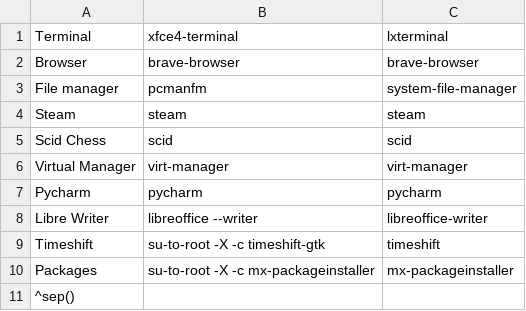
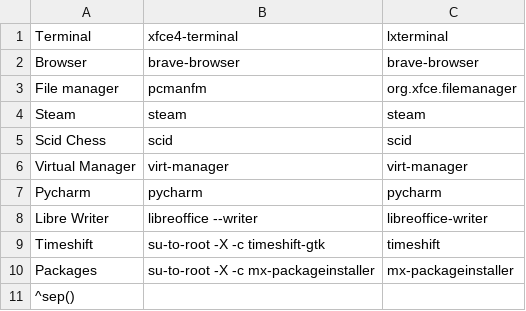
Before and after one commit to gideonthomasd/mx-chadwm, a CSV file: mx-xfce/mx-openbox/prepend.csv, drawn as a sheet.

Commit message:
Update prepend.csv

```diff
--- a/mx-xfce/mx-openbox/prepend.csv
+++ b/mx-xfce/mx-openbox/prepend.csv
@@ -2,3 +2,3 @@ Terminal,xfce4-terminal,lxterminal
 Browser,brave-browser,brave-browser
-File manager,pcmanfm,system-file-manager
+File manager,pcmanfm,org.xfce.filemanager
 Steam, steam, steam
```
